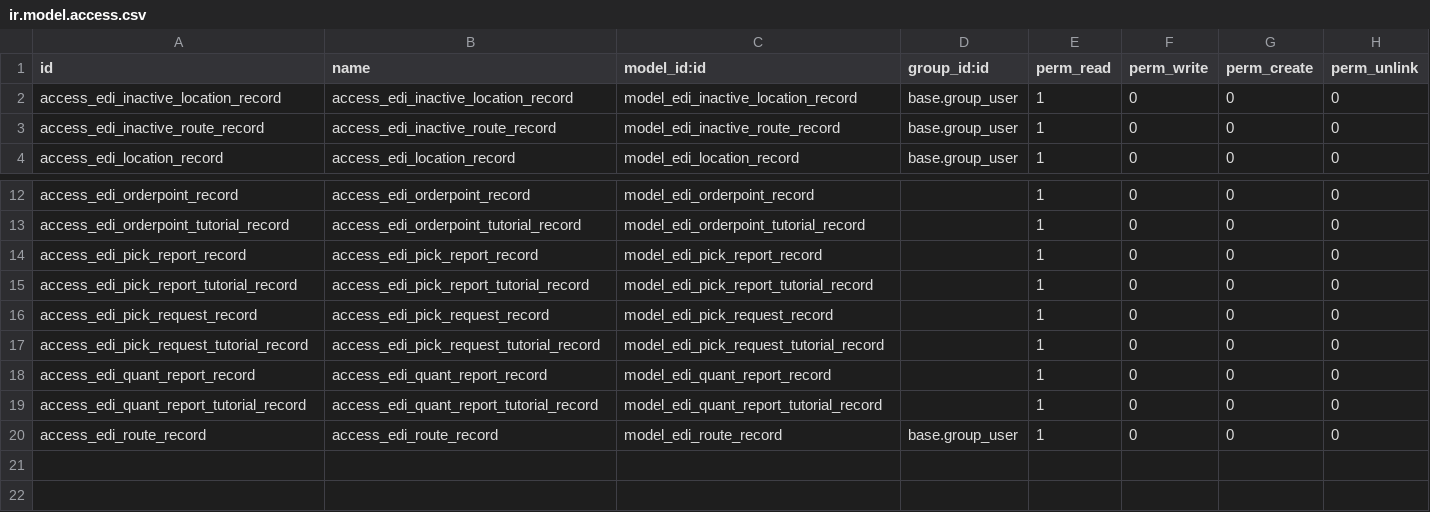
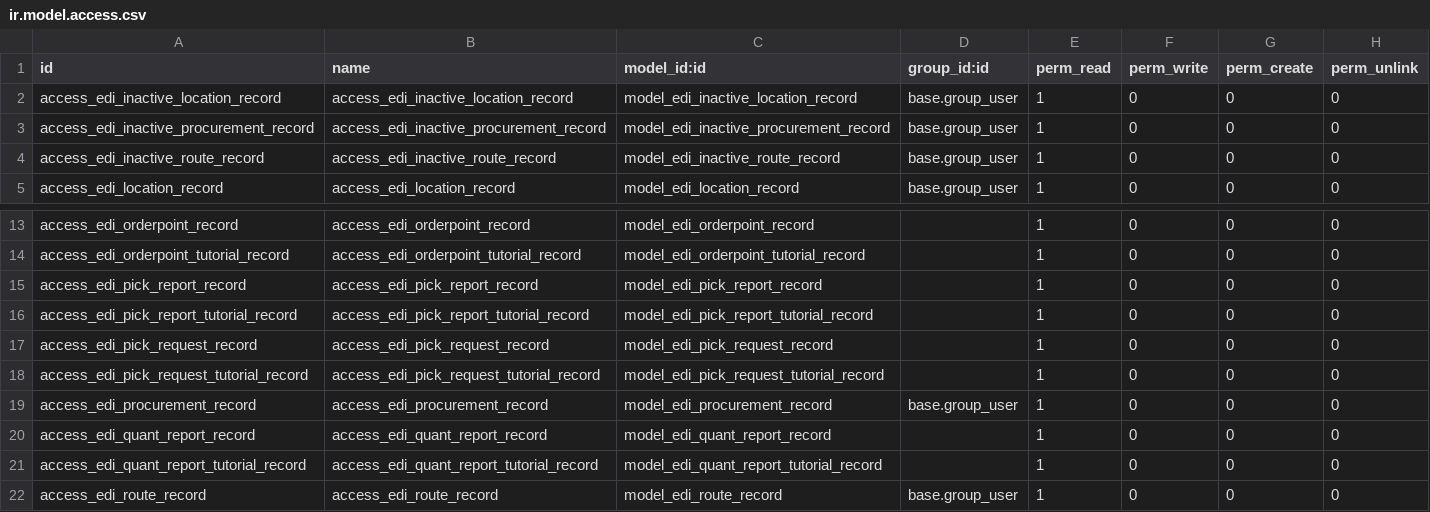
Before and after one commit to mcb30/odoo-edi, a CSV file: addons/edi_stock/security/ir.model.access.csv, drawn as a sheet; only a part is shown, gaps mark what is left out; the diff names each change by its address in the sheet, - before the commit and + after, or states it on an @@ line.

Commit message:
[ADD] edi_stock: Add procurement.rule synchronizer
Signed-off-by: Michael Brown <mbrown@fensystems.co.uk>

```diff
--- a/addons/edi_stock/security/ir.model.access.csv
+++ b/addons/edi_stock/security/ir.model.access.csv
+row 3: access_edi_inactive_procurement_record | access_edi_inactive_procurement_record | model_edi_inactive_procurement_record | base.group_user | 1 | 0 | 0 | 0
+row 19: access_edi_procurement_record | access_edi_procurement_record | model_edi_procurement_record | base.group_user | 1 | 0 | 0 | 0
```
Also changed, not shown: 8 other files.
